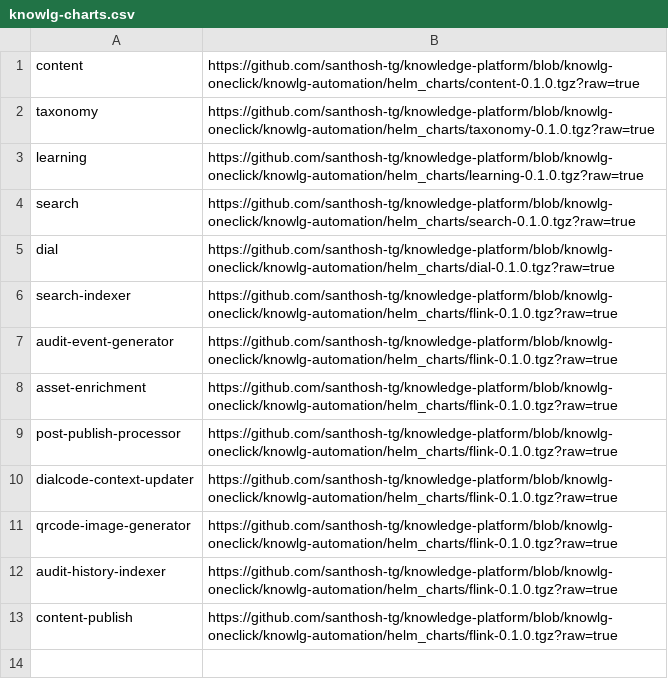
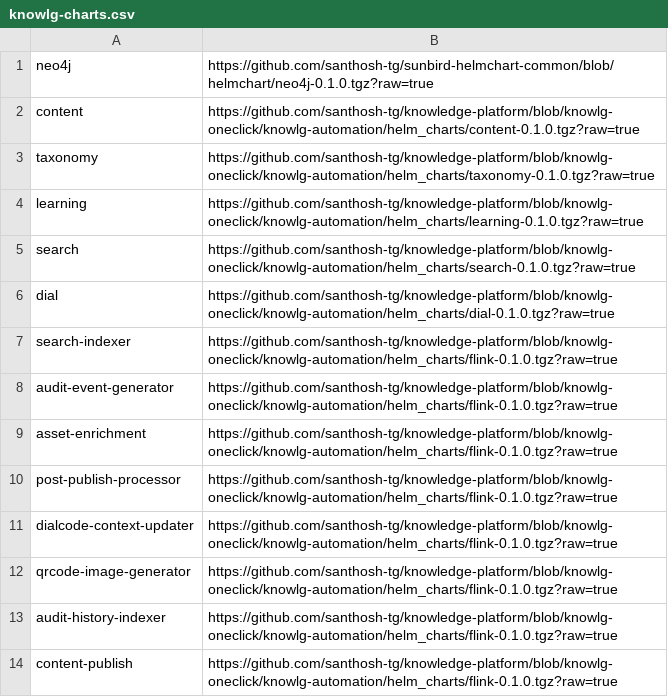
Before and after one commit to project-sunbird/sunbird-devops, a CSV file: oneclickinstaller/knowlg-charts.csv, drawn as a sheet; the diff names each change by its address in the sheet, - before the commit and + after, or states it on an @@ line.

Commit message:
Added neo4j and learner chart updated

```diff
--- a/oneclickinstaller/knowlg-charts.csv
+++ b/oneclickinstaller/knowlg-charts.csv
+row 1: neo4j | https://github.com/santhosh-tg/sunbird-helmchart-common/blob/helmchart/neo4j-0.1.0.tgz?raw=true
```
Also changed, not shown: oneclickinstaller/postscript.csv.
